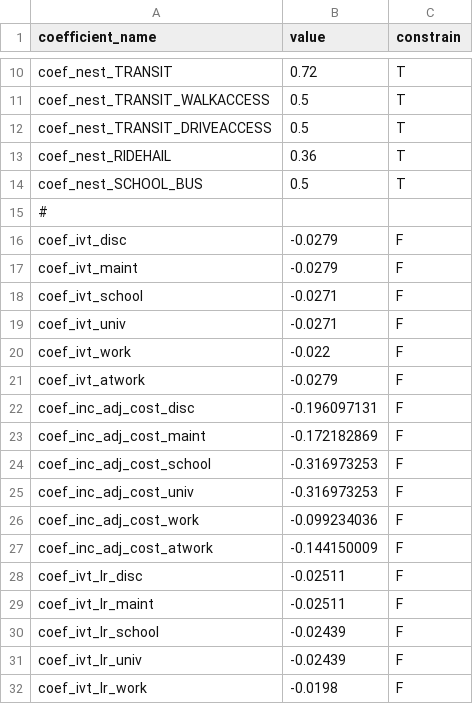
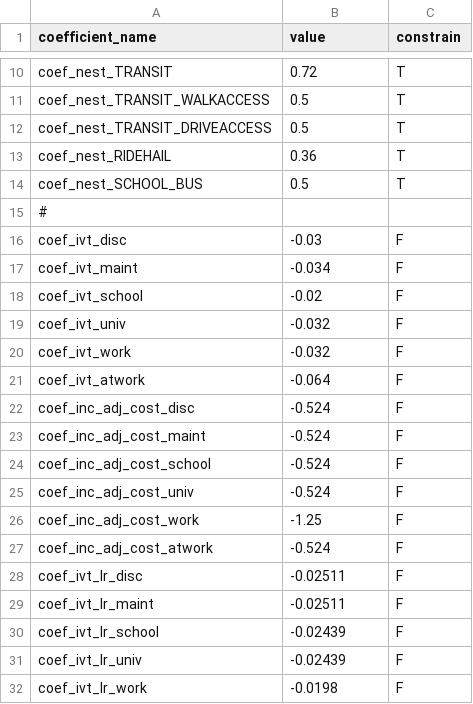
Before and after one commit to psrc/psrc_activitysim, a CSV file: configs_dev/trip_mode_choice_coefficients.csv, drawn as a sheet; only a part is shown, gaps mark what is left out.

Commit message:
Updated trip mode choice coefficients.

```diff
--- a/configs_dev/trip_mode_choice_coefficients.csv
+++ b/configs_dev/trip_mode_choice_coefficients.csv
@@ -15,14 +15,14 @@ coef_nest_SCHOOL_BUS,0.5,T
 #,,
-coef_ivt_disc,-0.0279,F
-coef_ivt_maint,-0.0279,F
-coef_ivt_school,-0.0271,F
-coef_ivt_univ,-0.0271,F
-coef_ivt_work,-0.022,F
-coef_ivt_atwork,-0.0279,F
-coef_inc_adj_cost_disc,-0.196097131,F
-coef_inc_adj_cost_maint,-0.172182869,F
-coef_inc_adj_cost_school,-0.316973253,F
-coef_inc_adj_cost_univ,-0.316973253,F
-coef_inc_adj_cost_work,-0.099234036,F
-coef_inc_adj_cost_atwork,-0.144150009,F
+coef_ivt_disc,-0.03,F
+coef_ivt_maint,-0.034,F
+coef_ivt_school,-0.02,F
+coef_ivt_univ,-0.032,F
+coef_ivt_work,-0.032,F
+coef_ivt_atwork,-0.064,F
+coef_inc_adj_cost_disc,-0.524,F
+coef_inc_adj_cost_maint,-0.524,F
+coef_inc_adj_cost_school,-0.524,F
+coef_inc_adj_cost_univ,-0.524,F
+coef_inc_adj_cost_work,-1.25,F
+coef_inc_adj_cost_atwork,-0.524,F
 coef_ivt_lr_disc,-0.02511,F
```
